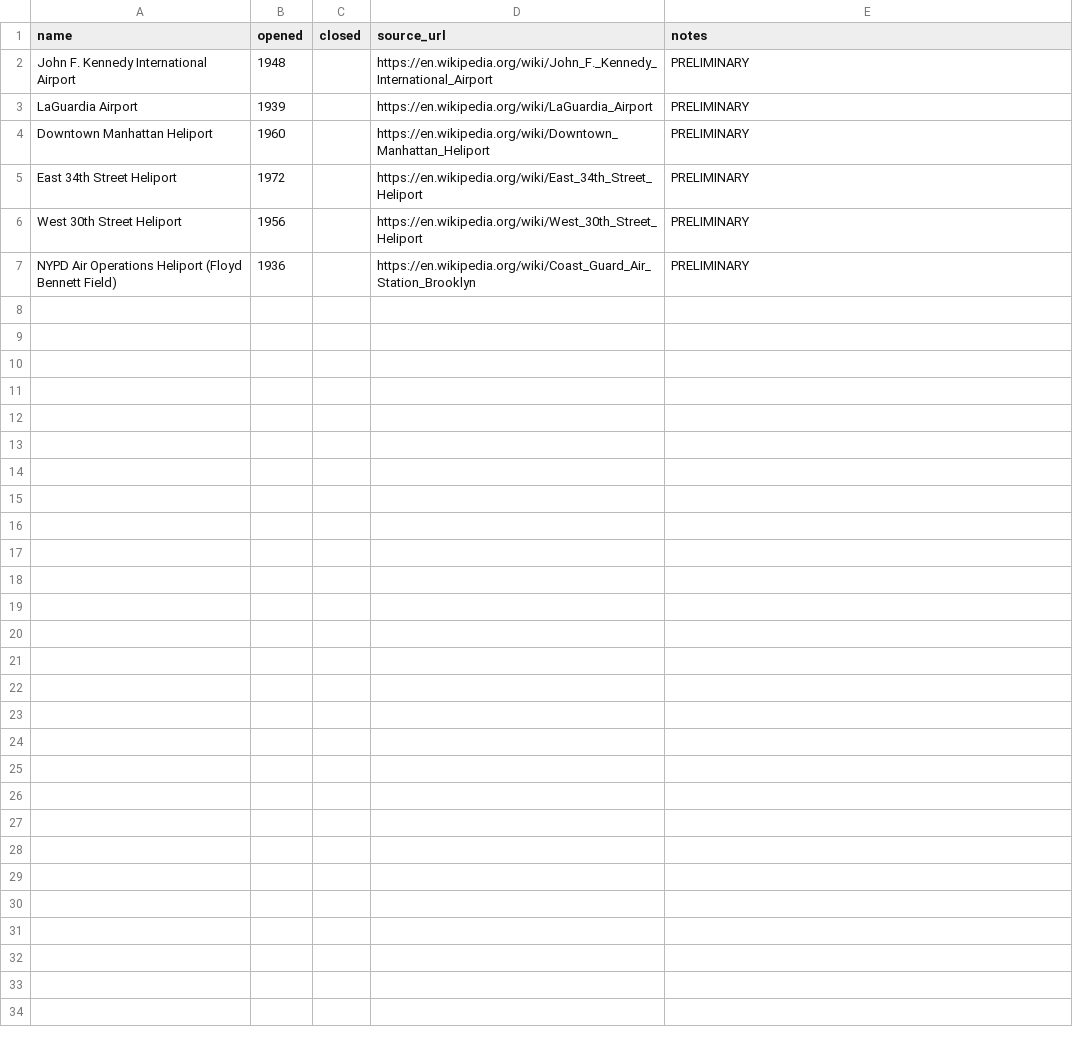
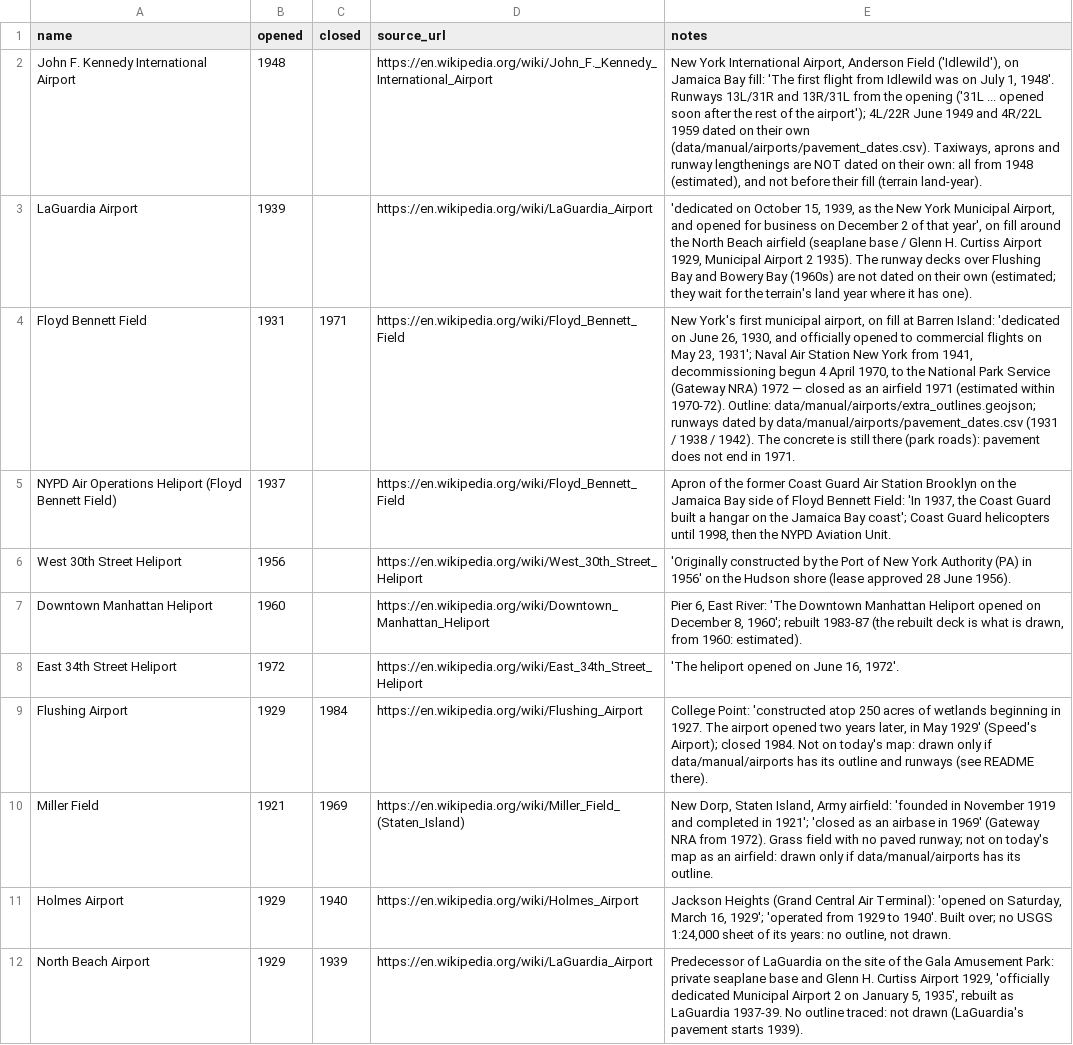
Before and after one commit to tjaffee99/nyc, a CSV file: data/tables/airports.csv, drawn as a sheet; removed rows and columns are numbered as before the commit, all else as after; the diff names each change by its address in the sheet, - before the commit and + after, or states it on an @@ line.

```diff
--- a/data/tables/airports.csv
+++ b/data/tables/airports.csv
-E2 (notes): PRELIMINARY
+E2 (notes): New York International Airport, Anderson Field ('Idlewild'), on Jamaica Bay fill: 'The first flight from Idlewild was on July 1, 1948'. Runways 13L/31R and 13R/31L from the opening ('31L ... opened soon after the rest of the airport'); 4L/22R June 1949 and 4R/22L 1959 dated on their own (data/manual/airports/pavement_dates.csv). Taxiways, aprons and runway lengthenings are NOT dated on their own: all from 1948 (estimated), and not before their fill (terrain land-year).
-E3 (notes): PRELIMINARY
+E3 (notes): 'dedicated on October 15, 1939, as the New York Municipal Airport, and opened for business on December 2 of that year', on fill around the North Beach airfield (seaplane base / Glenn H. Curtiss Airport 1929, Municipal Airport 2 1935). The runway decks over Flushing Bay and Bowery Bay (1960s) are not dated on their own (estimated; they wait for the terrain's land year where it has one).
+row 4: Floyd Bennett Field | 1931 | 1971 | https://en.wikipedia.org/wiki/Floyd_Bennett_Field | New York's first municipal airport, on fill at Barren Island: 'dedicated on June 26, 1930, and officially opened to commercial flights on May 23, 1931'; Naval Air Station New York from 1941, decommissioning begun 4 April 1970, to the National Park Service (Gateway NRA) 1972 — closed as an airfield 1971 (estimated within 1970-72). Outline: data/manual/airports/extra_outlines.geojson; runways dated by data/manual/airports/pavement_dates.csv (1931 / 1938 / 1942). The concrete is still there (park roads): pavement does not end in 1971.
+row 5: NYPD Air Operations Heliport (Floyd Bennett Field) | 1937 |  | https://en.wikipedia.org/wiki/Floyd_Bennett_Field | Apron of the former Coast Guard Air Station Brooklyn on the Jamaica Bay side of Floyd Bennett Field: 'In 1937, the Coast Guard built a hangar on the Jamaica Bay coast'; Coast Guard helicopters until 1998, then the NYPD Aviation Unit.
+row 6: West 30th Street Heliport | 1956 |  | https://en.wikipedia.org/wiki/West_30th_Street_Heliport | 'Originally constructed by the Port of New York Authority (PA) in 1956' on the Hudson shore (lease approved 28 June 1956).
-E7 (notes): PRELIMINARY
+E7 (notes): Pier 6, East River: 'The Downtown Manhattan Heliport opened on December 8, 1960'; rebuilt 1983-87 (the rebuilt deck is what is drawn, from 1960: estimated).
-E8 (notes): PRELIMINARY
+E8 (notes): 'The heliport opened on June 16, 1972'.
-row 6: West 30th Street Heliport | 1956 |  | https://en.wikipedia.org/wiki/West_30th_Street_Heliport | PRELIMINARY
-row 7: NYPD Air Operations Heliport (Floyd Bennett Field) | 1936 |  | https://en.wikipedia.org/wiki/Coast_Guard_Air_Station_Brooklyn | PRELIMINARY
+row 9: Flushing Airport | 1929 | 1984 | https://en.wikipedia.org/wiki/Flushing_Airport | College Point: 'constructed atop 250 acres of wetlands beginning in 1927. The airport opened two years later, in May 1929' (Speed's Airport); closed 1984. Not on today's map: drawn only if data/manual/airports has its outline and runways (see README there).
+row 10: Miller Field | 1921 | 1969 | https://en.wikipedia.org/wiki/Miller_Field_(Staten_Island) | New Dorp, Staten Island, Army airfield: 'founded in November 1919 and completed in 1921'; 'closed as an airbase in 1969' (Gateway NRA from 1972). Grass field with no paved runway; not on today's map as an airfield: drawn only if data/manual/airports has its outline.
+row 11: Holmes Airport | 1929 | 1940 | https://en.wikipedia.org/wiki/Holmes_Airport | Jackson Heights (Grand Central Air Terminal): 'opened on Saturday, March 16, 1929'; 'operated from 1929 to 1940'. Built over; no USGS 1:24,000 sheet of its years: no outline, not drawn.
+row 12: North Beach Airport | 1929 | 1939 | https://en.wikipedia.org/wiki/LaGuardia_Airport | Predecessor of LaGuardia on the site of the Gala Amusement Park: private seaplane base and Glenn H. Curtiss Airport 1929, 'officially dedicated Municipal Airport 2 on January 5, 1935', rebuilt as LaGuardia 1937-39. No outline traced: not drawn (LaGuardia's pavement starts 1939).
```
Also changed, not shown: data/tables/landmarks_bridges.csv, data/tables/landmarks_towers.csv, 28 other files.
